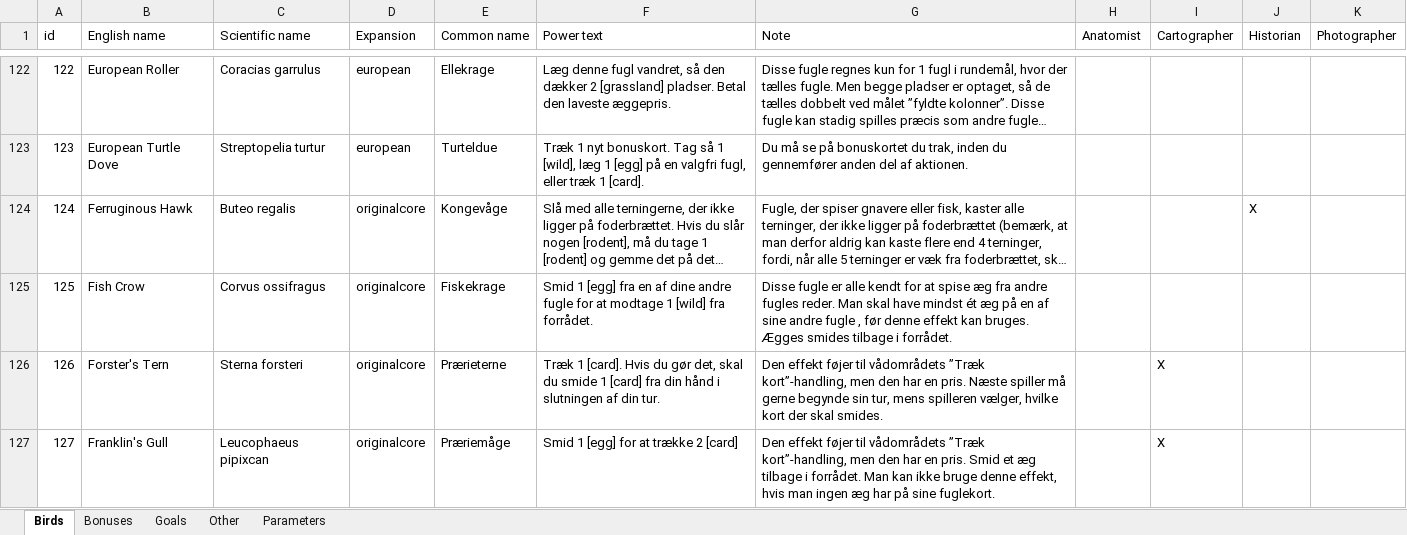
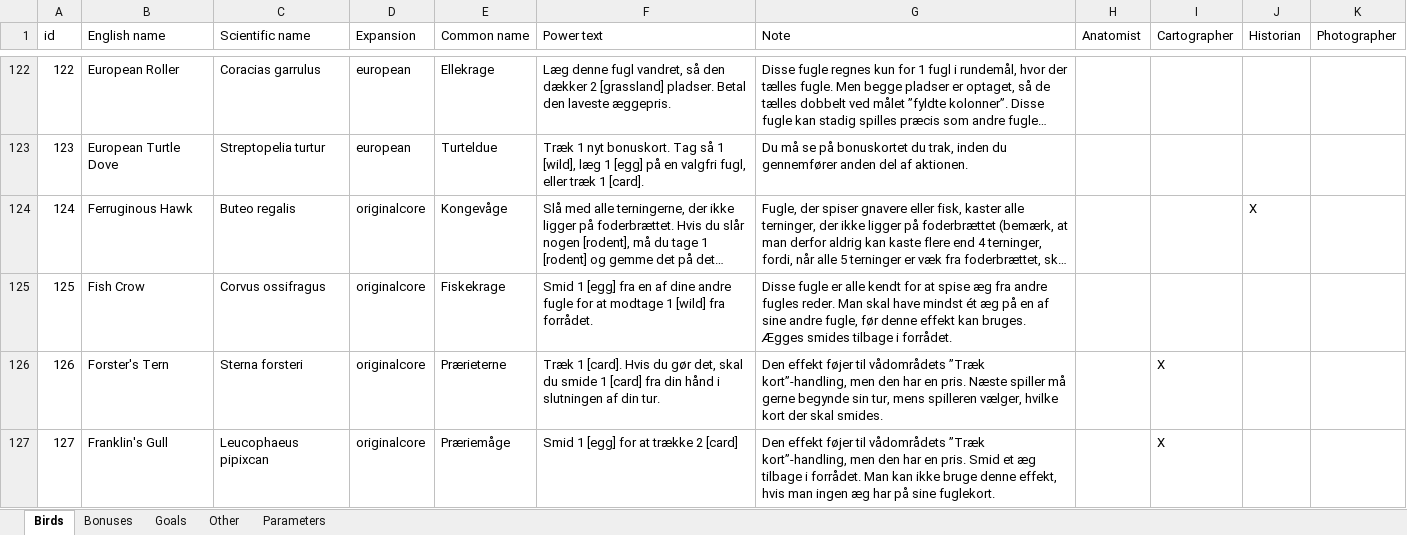
Before and after one commit to navarog/wingsearch, an Excel workbook: i18n/dk.xlsx, sheet Birds, drawn as a sheet; only a part is shown, gaps mark what is left out; long unchanged cells end in …; values as stored, in another font and other column widths than the file's, no borders; table styles not drawn; the diff covers the shown part only; the diff names each change by its address in the sheet, - before the commit and + after, or states it on an @@ line.

```diff
--- a/i18n/dk.xlsx (sheet Birds)
+++ b/i18n/dk.xlsx (sheet Birds)
-G125 (Note): …sine andre fugle , før denne…
+G125 (Note): …sine andre fugle, før denne…
```
Also changed, not shown: 12 edited cells elsewhere in this sheet, charts or pictures, i18n/de.xlsx, i18n/es.xlsx, 22 other files.
